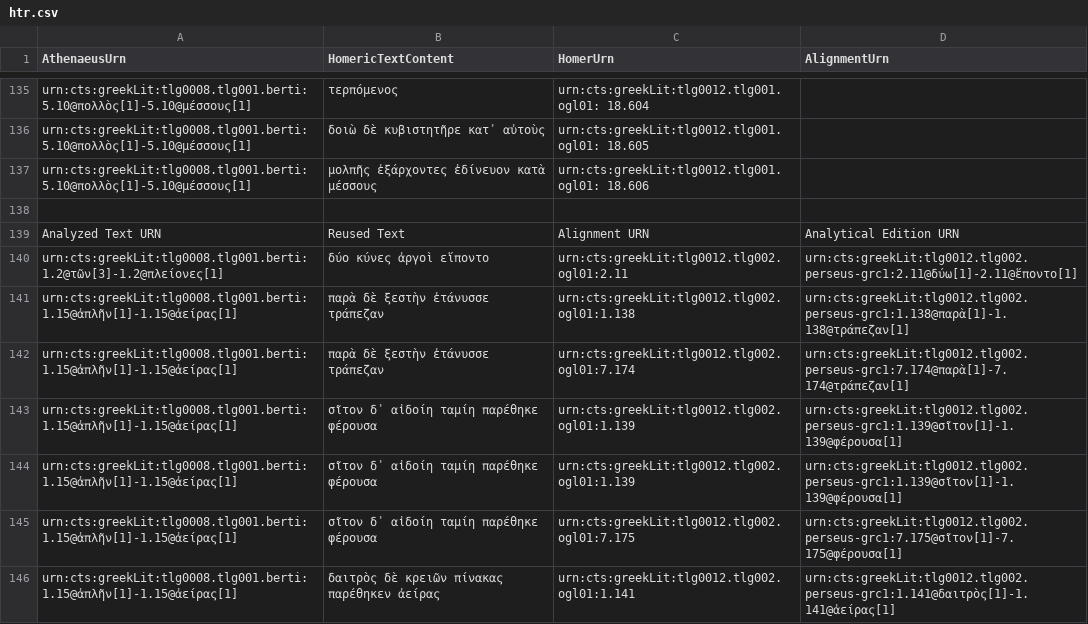
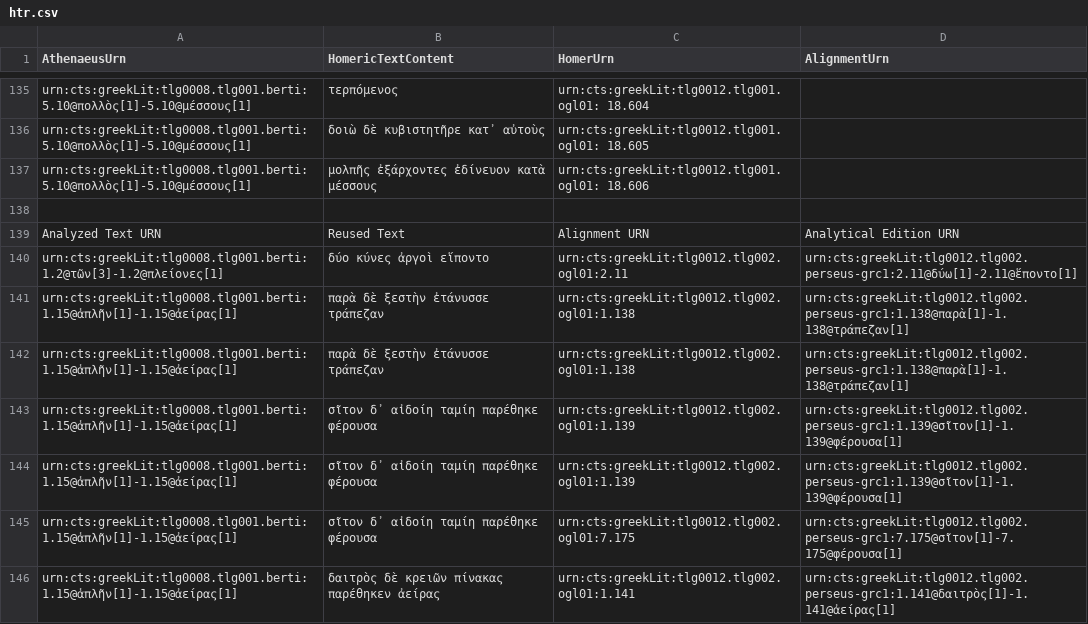
Before and after one commit to sstric16/homeric-reuse, a CSV file: tabular-data/htr.csv, drawn as a sheet; only a part is shown, gaps mark what is left out.

Commit message:
Update htr.csv

```diff
--- a/tabular-data/htr.csv
+++ b/tabular-data/htr.csv
@@ -141,3 +141,3 @@
 "urn:cts:greekLit:tlg0008.tlg001.berti:1.15@ἁπλῆν[1]-1.15@ἀείρας[1]","παρὰ δὲ ξεστὴν ἐτάνυσσε τράπεζαν","urn:cts:greekLit:tlg0012.tlg002.ogl01:1.138","urn:cts:greekLit:tlg0012.tlg002.perseus-grc1:1.138@παρὰ[1]-1.138@τράπεζαν[1]"
-"urn:cts:greekLit:tlg0008.tlg001.berti:1.15@ἁπλῆν[1]-1.15@ἀείρας[1]","παρὰ δὲ ξεστὴν ἐτάνυσσε τράπεζαν","urn:cts:greekLit:tlg0012.tlg002.ogl01:7.174","urn:cts:greekLit:tlg0012.tlg002.perseus-grc1:7.174@παρὰ[1]-7.174@τράπεζαν[1]"
+"urn:cts:greekLit:tlg0008.tlg001.berti:1.15@ἁπλῆν[1]-1.15@ἀείρας[1]","παρὰ δὲ ξεστὴν ἐτάνυσσε τράπεζαν","urn:cts:greekLit:tlg0012.tlg002.ogl01:1.138","urn:cts:greekLit:tlg0012.tlg002.perseus-grc1:1.138@παρὰ[1]-1.138@τράπεζαν[1]"
 "urn:cts:greekLit:tlg0008.tlg001.berti:1.15@ἁπλῆν[1]-1.15@ἀείρας[1]","σῖτον δ᾽ αἰδοίη ταμίη παρέθηκε φέρουσα","urn:cts:greekLit:tlg0012.tlg002.ogl01:1.139","urn:cts:greekLit:tlg0012.tlg002.perseus-grc1:1.139@σῖτον[1]-1.139@φέρουσα[1]"
```
